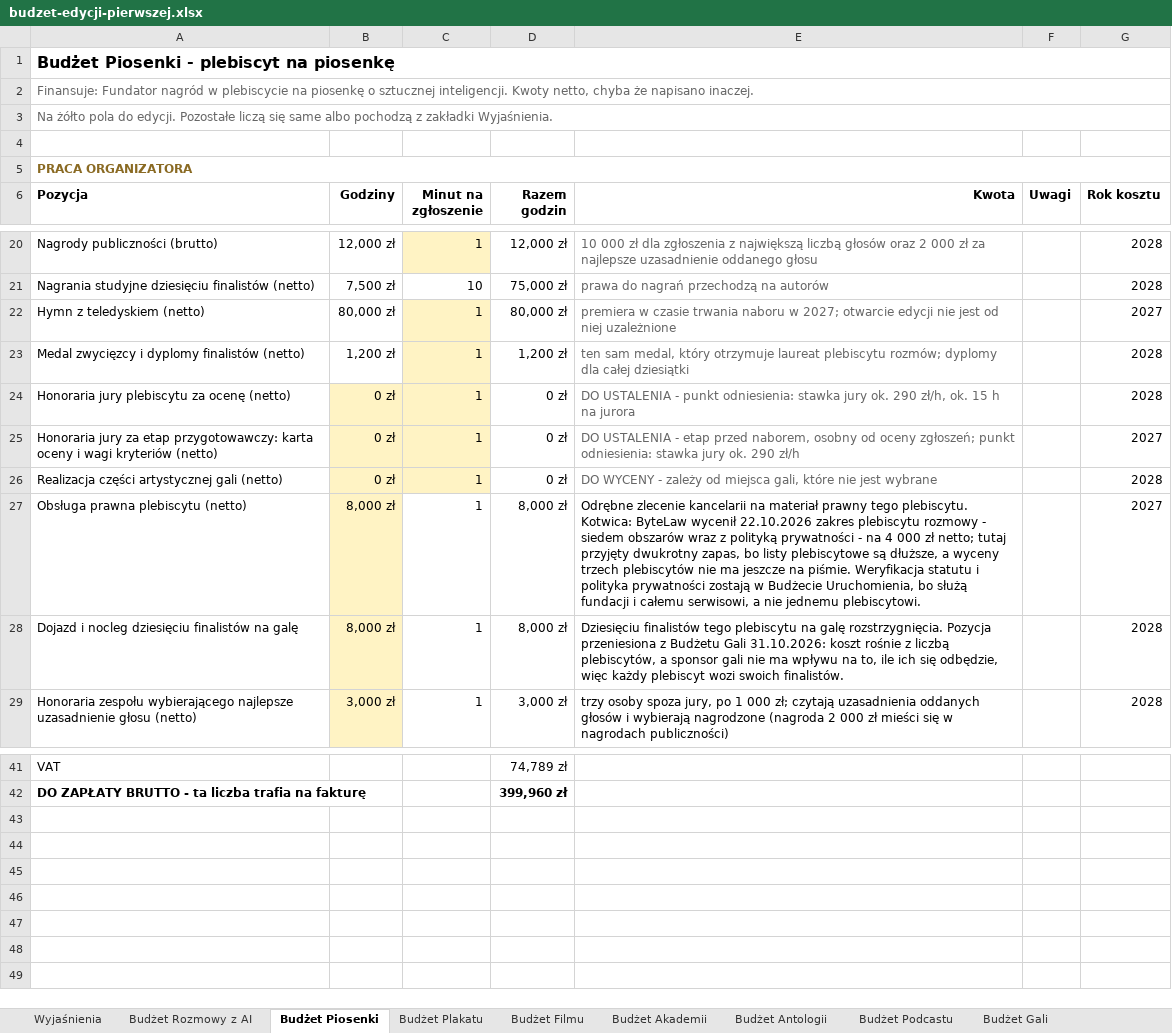
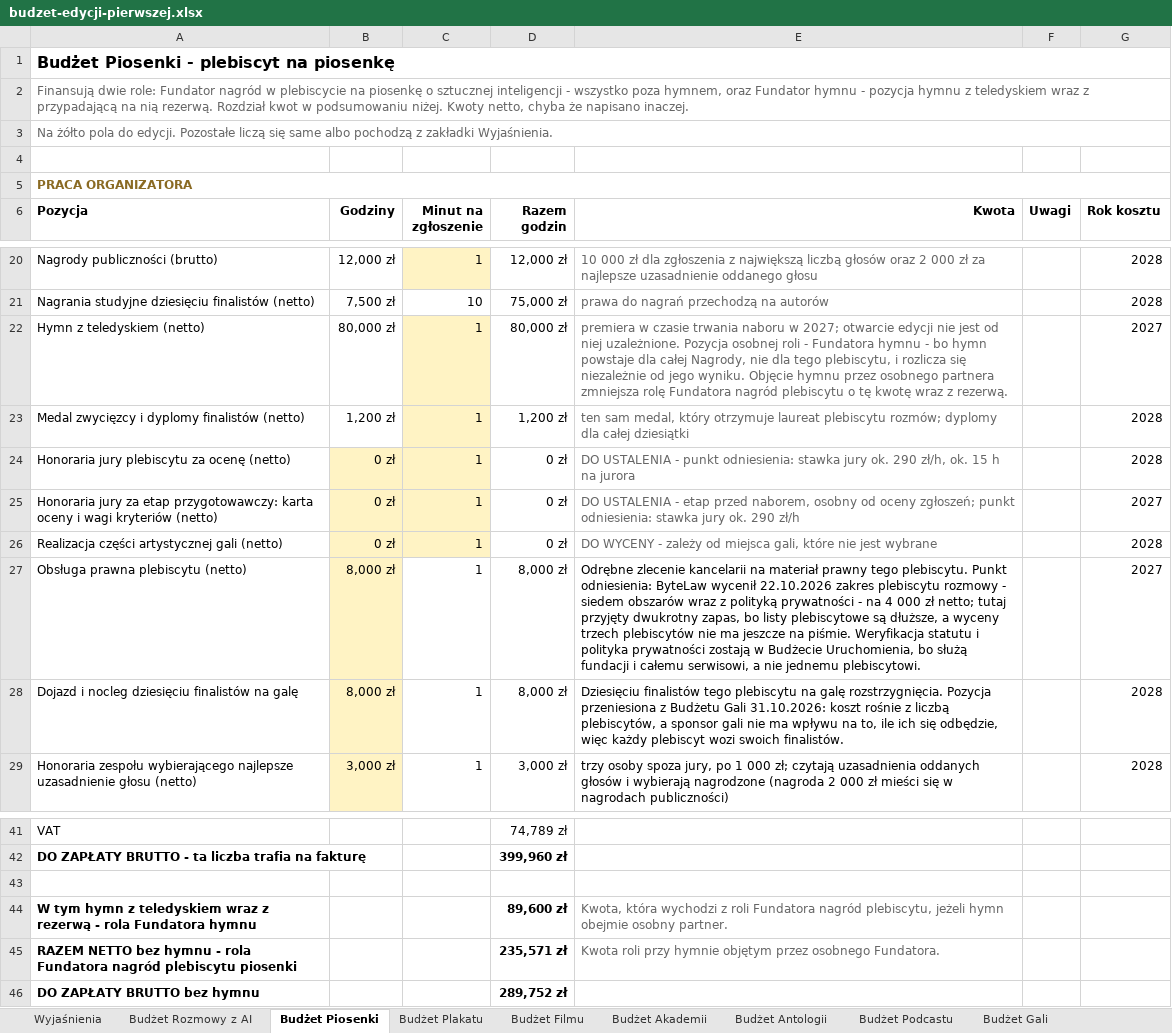
Before and after one commit to kolbinski/konstela, an Excel workbook: budzet-edycji-pierwszej.xlsx, sheet Budżet Piosenki, drawn as a sheet; only a part is shown, gaps mark what is left out; values as stored, in another font and other column widths than the file's, no borders; the diff names each change by its address in the sheet, - before the commit and + after, or states it on an @@ line.

```diff
--- a/budzet-edycji-pierwszej.xlsx (sheet Budżet Piosenki)
+++ b/budzet-edycji-pierwszej.xlsx (sheet Budżet Piosenki)
-A2 (Pozycja): Finansuje: Fundator nagród w plebiscycie na piosenkę o sztucznej inteligencji. Kwoty netto,…
+A2 (Pozycja): Finansują dwie role: Fundator nagród w plebiscycie na piosenkę o sztucznej inteligencji - wszystko poza hymnem, oraz Fundator hymnu - pozycja hymnu z teledyskiem wraz z przypadającą na nią rezerwą. Rozdział kwot w podsumowaniu niżej. Kwoty netto,…
-E22 (Kwota): …od niej uzależnione
+E22 (Kwota): …od niej uzależnione. Pozycja osobnej roli - Fundatora hymnu - bo hymn powstaje dla całej Nagrody, nie dla tego plebiscytu, i rozlicza się niezależnie od jego wyniku. Objęcie hymnu przez osobnego partnera zmniejsza rolę Fundatora nagród plebiscytu o tę kwotę wraz z rezerwą.
-E27 (Kwota): …tego plebiscytu. Kotwica: ByteLaw wycenił…
+E27 (Kwota): …tego plebiscytu. Punkt odniesienia: ByteLaw wycenił…
+row 43: (empty)
+row 44: W tym hymn z teledyskiem wraz z rezerwą - rola Fundatora hymnu |  |  | 89,600 zł | Kwota, która wychodzi z roli Fundatora nagród plebiscytu, jeżeli hymn obejmie osobny partner.
+row 45: RAZEM NETTO bez hymnu - rola Fundatora nagród plebiscytu piosenki |  |  | 235,571 zł | Kwota roli przy hymnie objętym przez osobnego Fundatora.
+row 46: DO ZAPŁATY BRUTTO bez hymnu |  |  | 289,752 zł
```
Also changed, not shown: sheet Wyjaśnienia, sheet Budżet Filmu, sheet Budżet Akademii, sheet Budżet Gali, sheet Budżet Plakatu, sheet Budżet Rozmowy z AI, 2 other files.
